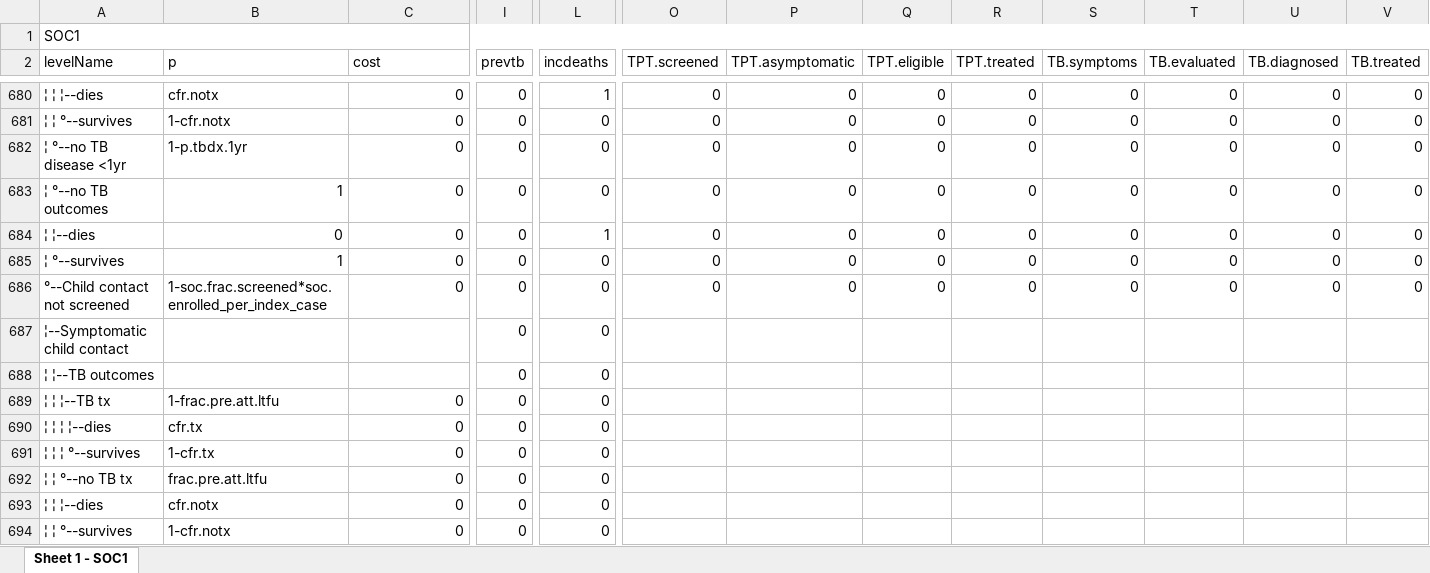
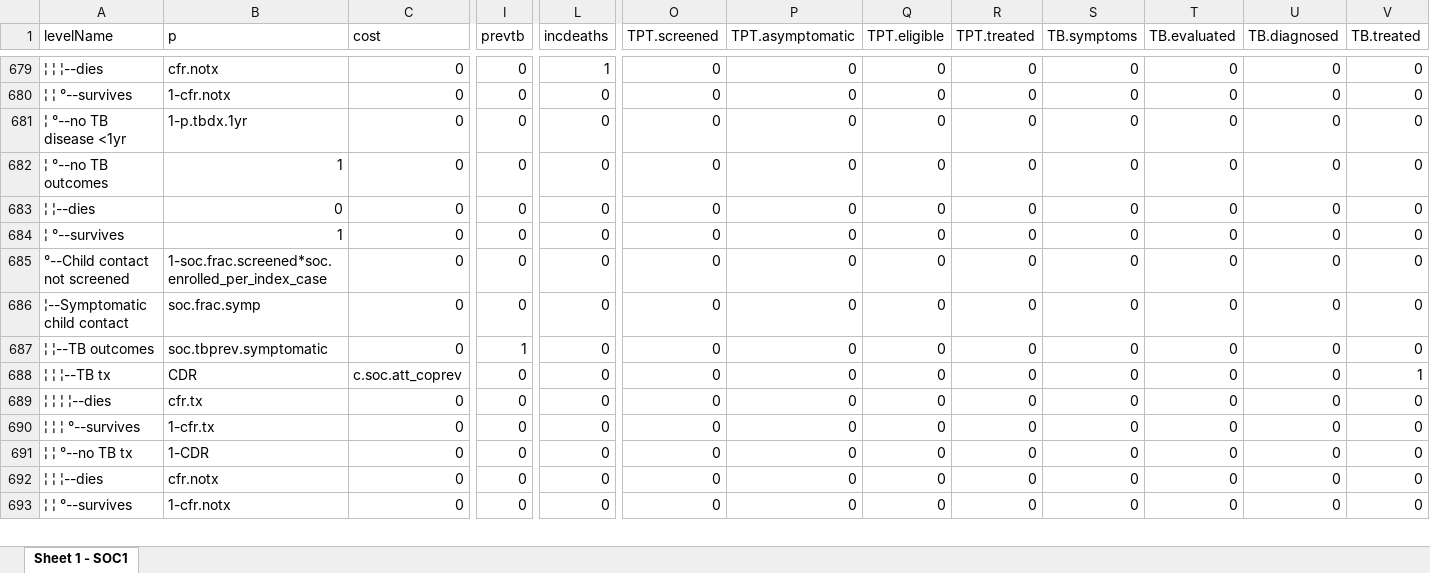
Before and after one commit to petedodd/CONTACT, an Excel workbook: indata/CSV/contactSOC1.xlsx, sheet Sheet 1 - SOC1, drawn as a sheet; only a part is shown, gaps mark what is left out; values as stored, in another font and other column widths than the file's, no cell formats; removed rows and columns are numbered as before the commit, all else as after; rows hold the shown columns only; the diff covers the shown part only; the diff names each change by its address in the sheet, - before the commit and + after, or states it on an @@ line.

Commit message:
revised trees including dropped screens

```diff
--- a/indata/CSV/contactSOC1.xlsx (sheet Sheet 1 - SOC1)
+++ b/indata/CSV/contactSOC1.xlsx (sheet Sheet 1 - SOC1)
-row 1: SOC1
-L683 (incdeaths): 1
+L683 (incdeaths): 0
-B686 (p): (empty)
+B686 (p): soc.frac.symp
-C686:C687 (cost): (empty)
+C686:C687 (cost): 0
-O686:O693 (TPT.screened): (empty)
+O686:O693 (TPT.screened): 0
-P686:P693 (TPT.asymptomatic): (empty)
+P686:P693 (TPT.asymptomatic): 0
-Q686:Q693 (TPT.eligible): (empty)
+Q686:Q693 (TPT.eligible): 0
-R686:R693 (TPT.treated): (empty)
+R686:R693 (TPT.treated): 0
-S686:S693 (TB.symptoms): (empty)
+S686:S693 (TB.symptoms): 0
-T686:T693 (TB.evaluated): (empty)
+T686:T693 (TB.evaluated): 0
-U686:U693 (TB.diagnosed): (empty)
+U686:U693 (TB.diagnosed): 0
-V686:V687 (TB.treated): (empty)
+V686:V687 (TB.treated): 0
-B687 (p): (empty)
+B687 (p): soc.tbprev.symptomatic
-I687 (prevtb): 0
+I687 (prevtb): 1
-B688 (p): 1-frac.pre.att.ltfu
+B688 (p): CDR
-C688 (cost): 0
+C688 (cost): c.soc.att_coprev
-V688 (TB.treated): (empty)
+V688 (TB.treated): 1
-V689:V693 (TB.treated): (empty)
+V689:V693 (TB.treated): 0
-B691 (p): frac.pre.att.ltfu
+B691 (p): 1-CDR
```
Also changed, not shown: 2 added rows, 2 removed rows and 1711 edited cells elsewhere in this sheet, cell formats, indata/CSV/contactINT1.xlsx, 10 other files.
